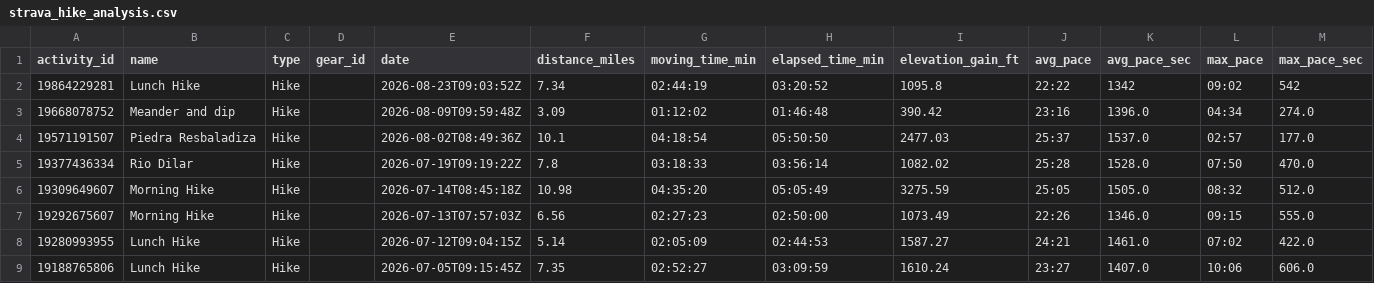
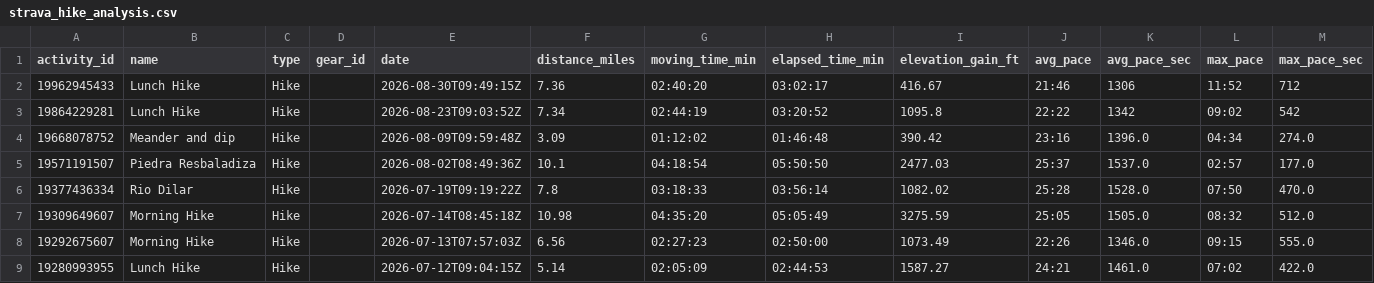
Before and after one commit to sboissel/strava-analytics, a CSV file: data/strava_hike_analysis.csv, drawn as a sheet; only a part is shown; the shorter side is filled out with more unchanged rows.

Commit message:
chore: daily Strava data sync

```diff
--- a/data/strava_hike_analysis.csv
+++ b/data/strava_hike_analysis.csv
@@ -1,2 +1,3 @@
 activity_id,name,type,gear_id,date,distance_miles,moving_time_min,elapsed_time_min,elevation_gain_ft,avg_pace,avg_pace_sec,max_pace,max_pace_sec
+19962945433,Lunch Hike,Hike,,2026-08-30T09:49:15Z,7.36,02:40:20,03:02:17,416.67,21:46,1306,11:52,712
 19864229281,Lunch Hike,Hike,,2026-08-23T09:03:52Z,7.34,02:44:19,03:20:52,1095.8,22:22,1342,09:02,542
```
Also changed, not shown: data/activities_last_week.csv, 1 other file.
